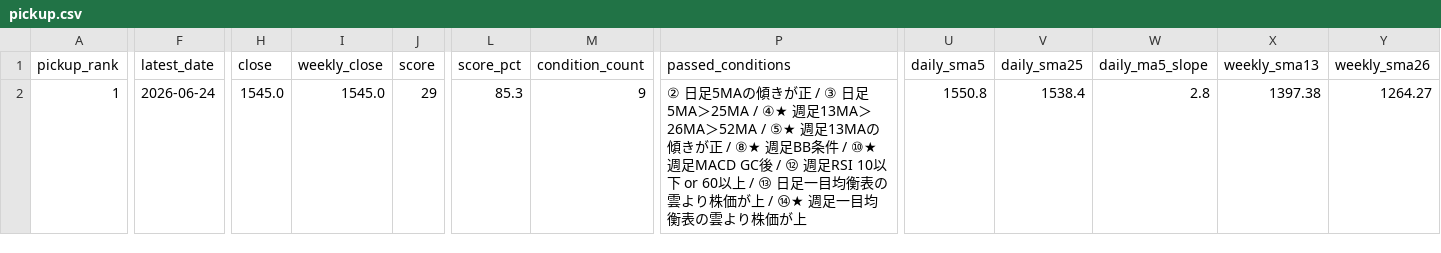
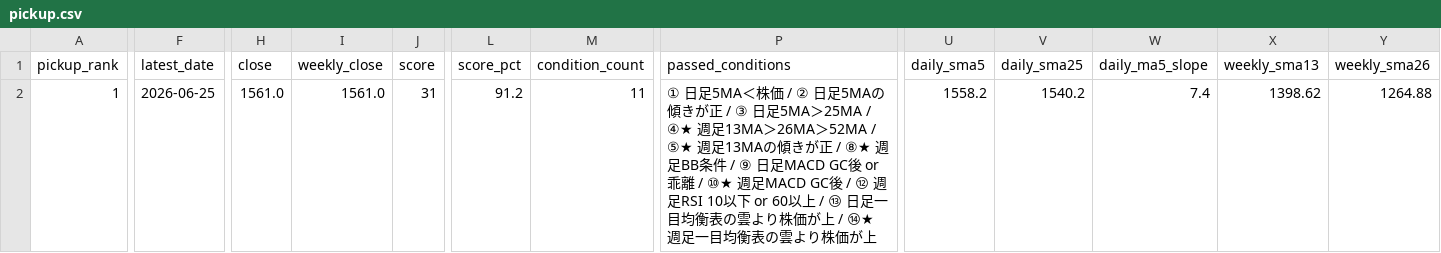
Before and after one commit to bosonization/stock-web-u001, a CSV file: pickup.csv, drawn as a sheet; only a part is shown, gaps mark what is left out; the diff covers the shown part only; the diff names each change by its address in the sheet, - before the commit and + after, or states it on an @@ line.

```diff
--- a/pickup.csv
+++ b/pickup.csv
-F2 (latest_date): 2026-06-24
+F2 (latest_date): 2026-06-25
-H2 (close): 1545.0
+H2 (close): 1561.0
-I2 (weekly_close): 1545.0
+I2 (weekly_close): 1561.0
-J2 (score): 29
+J2 (score): 31
-L2 (score_pct): 85.3
+L2 (score_pct): 91.2
-M2 (condition_count): 9
+M2 (condition_count): 11
-P2 (passed_conditions): ② 日足5MAの傾きが正 / ③ 日足5MA＞25MA / ④★ 週足13MA＞26MA＞52MA / ⑤★ 週足13MAの傾きが正 / ⑧★ 週足BB条件 / ⑩★ 週…
+P2 (passed_conditions): ① 日足5MA＜株価 / ② 日足5MAの傾きが正 / ③ 日足5MA＞25MA / ④★ 週足13MA＞26MA＞52MA / ⑤★ 週足13MAの傾きが正 / ⑧★ 週足BB条件 / ⑨ 日足MACD GC後 or 乖離 / ⑩★ 週…
-U2 (daily_sma5): 1550.8
+U2 (daily_sma5): 1558.2
-V2 (daily_sma25): 1538.4
+V2 (daily_sma25): 1540.2
-W2 (daily_ma5_slope): 2.8
+W2 (daily_ma5_slope): 7.4
-X2 (weekly_sma13): 1397.38
+X2 (weekly_sma13): 1398.62
-Y2 (weekly_sma26): 1264.27
+Y2 (weekly_sma26): 1264.88
```
Also changed, not shown: 47 edited cells elsewhere in this file, all_scores.csv, indicator_details.csv, 2 other files.
